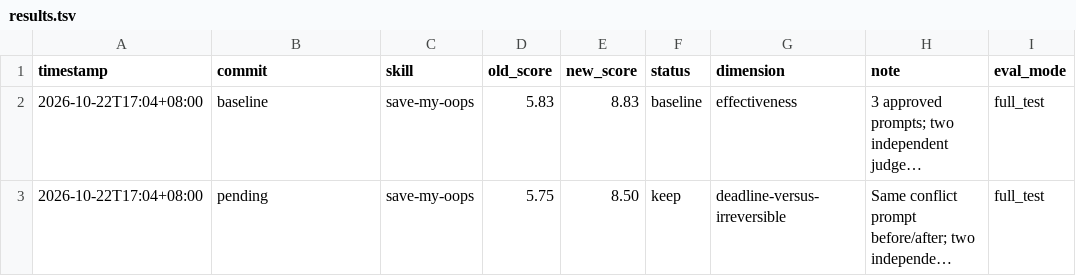
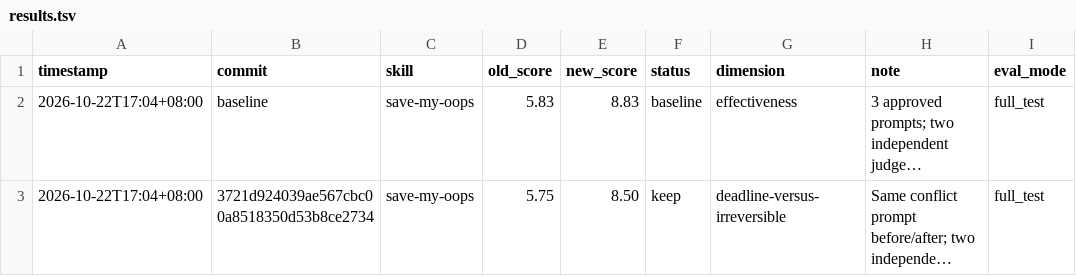
Before and after one commit to yifanchen12/save-my-oops, a TSV file: results.tsv, drawn as a sheet; long unchanged cells end in …; the diff names each change by its address in the sheet, - before the commit and + after, or states it on an @@ line.

Commit message:
docs: record Darwin optimization evaluation

```diff
--- a/results.tsv
+++ b/results.tsv
-B3 (commit): pending
+B3 (commit): 3721d924039ae567cbc00a8518350d53b8ce2734
```
